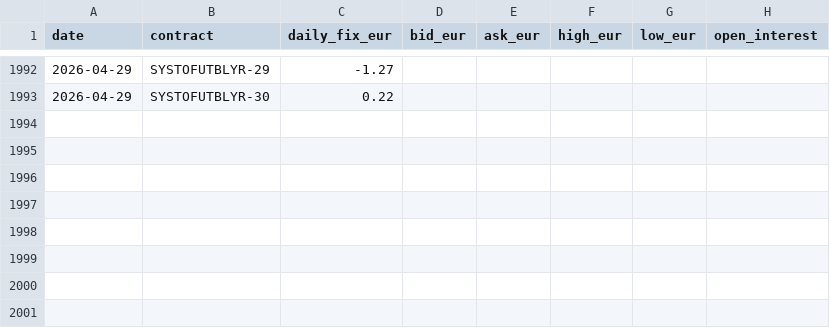
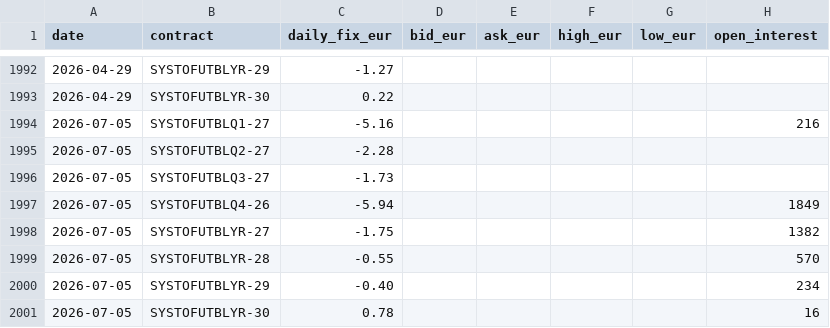
Before and after one commit to tunaftw/electricity-price, a CSV file: Resultat/marknadsdata/nasdaq/futures/epad_se3_sto.csv, drawn as a sheet; only a part is shown, gaps mark what is left out.

```diff
--- a/Resultat/marknadsdata/nasdaq/futures/epad_se3_sto.csv
+++ b/Resultat/marknadsdata/nasdaq/futures/epad_se3_sto.csv
@@ -1993 +1993,9 @@ date,contract,daily_fix_eur,bid_eur,ask_eur,high_eur,low_eur,open_interest
 2026-04-29,SYSTOFUTBLYR-30,0.22,,,,,
+2026-07-05,SYSTOFUTBLQ1-27,-5.16,,,,,216
+2026-07-05,SYSTOFUTBLQ2-27,-2.28,,,,,
+2026-07-05,SYSTOFUTBLQ3-27,-1.73,,,,,
+2026-07-05,SYSTOFUTBLQ4-26,-5.94,,,,,1849
+2026-07-05,SYSTOFUTBLYR-27,-1.75,,,,,1382
+2026-07-05,SYSTOFUTBLYR-28,-0.55,,,,,570
+2026-07-05,SYSTOFUTBLYR-29,-0.40,,,,,234
+2026-07-05,SYSTOFUTBLYR-30,0.78,,,,,16
```
Also changed, not shown: Resultat/marknadsdata/nasdaq/futures/epad_se1_lul.csv, Resultat/marknadsdata/nasdaq/futures/epad_se2_sun.csv, 34 other files.
